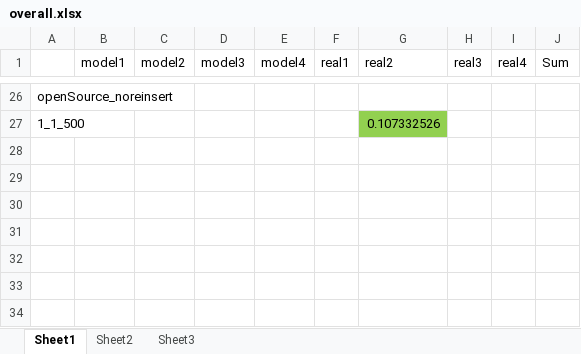
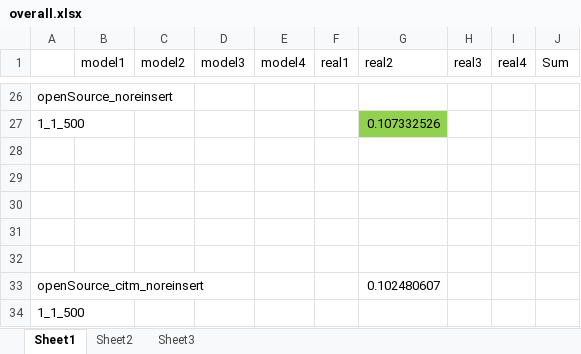
Before and after one commit to zhfkt/ComplexCi, an Excel workbook: overall.xlsx, sheet Sheet1, drawn as a sheet; only a part is shown, gaps mark what is left out; values as stored, in another font and other column widths than the file's, no borders; the diff names each change by its address in the sheet, - before the commit and + after, or states it on an @@ line.

Commit message:
Add CITM algorithm

```diff
--- a/overall.xlsx (sheet Sheet1)
+++ b/overall.xlsx (sheet Sheet1)
+row 28: (empty)
+row 29: (empty)
+row 30: (empty)
+row 31: (empty)
+row 32: (empty)
+row 33: openSource_citm_noreinsert |  |  |  |  |  | 0.102480607
+row 34: 1_1_500
```
Also changed, not shown: 5 other files.
